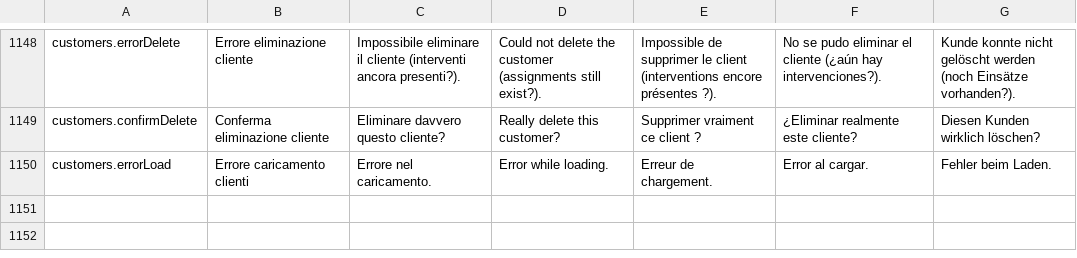
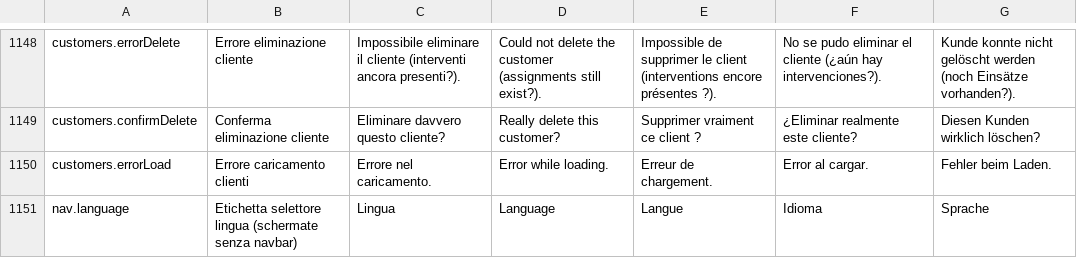
Before and after one commit to MirkoUgoliniDev/employee-scheduling, a TSV file: src/main/resources/i18n/ui-translations.tsv, drawn as a sheet; only a part is shown, gaps mark what is left out.

```diff
--- a/src/main/resources/i18n/ui-translations.tsv
+++ b/src/main/resources/i18n/ui-translations.tsv
@@ -1150 +1150,2 @@ customers.confirmDelete	Conferma eliminazione cliente	Eliminare davvero questo c
 customers.errorLoad	Errore caricamento clienti	Errore nel caricamento.	Error while loading.	Erreur de chargement.	Error al cargar.	Fehler beim Laden.
+nav.language	Etichetta selettore lingua (schermate senza navbar)	Lingua	Language	Langue	Idioma	Sprache
```
Also changed, not shown: 57 other files.
